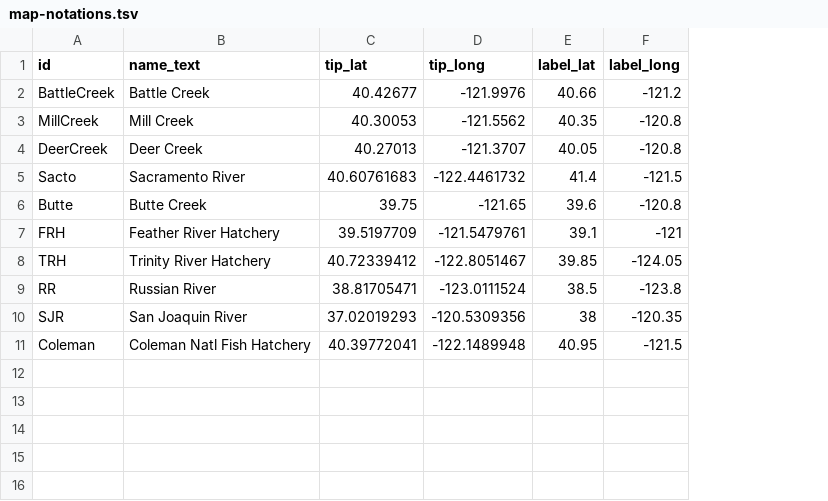
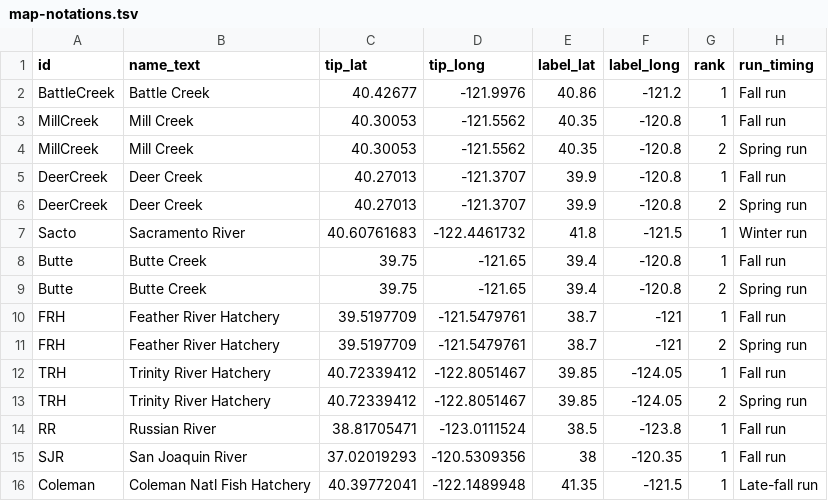
Before and after one commit to eriqande/california-chinook-microhaps, a TSV file: inputs/map-notations.tsv, drawn as a sheet; addresses are those after the commit; the diff names each change by its address in the sheet, - before the commit and + after, or states it on an @@ line.

```diff
--- a/inputs/map-notations.tsv
+++ b/inputs/map-notations.tsv
+column G (rank), rows 2-3: 1 | 1; row 5: 1; rows 7-8: 1 | 1; row 10: 1; rows 13-16: 2 | 1 | 1 | 1
+column H (run_timing), rows 2-3: Fall run | Fall run; row 5: Fall run; rows 7-8: Winter run | Fall run; row 10: Fall run; rows 13-16: Spring run | Fall run | Fall run | Late-fall run
-E2 (label_lat): 40.66
+E2 (label_lat): 40.86
+row 4: MillCreek | Mill Creek | 40.30053 | -121.5562 | 40.35 | -120.8 | 2 | Spring run
-E5 (label_lat): 40.05
+E5 (label_lat): 39.9
+row 6: DeerCreek | Deer Creek | 40.27013 | -121.3707 | 39.9 | -120.8 | 2 | Spring run
-E7 (label_lat): 41.4
+E7 (label_lat): 41.8
-E8 (label_lat): 39.6
+E8 (label_lat): 39.4
+row 9: Butte | Butte Creek | 39.75 | -121.65 | 39.4 | -120.8 | 2 | Spring run
-E10 (label_lat): 39.1
+E10 (label_lat): 38.7
+row 11: FRH | Feather River Hatchery | 39.5197709 | -121.5479761 | 38.7 | -121 | 2 | Spring run
+row 12: TRH | Trinity River Hatchery | 40.72339412 | -122.8051467 | 39.85 | -124.05 | 1 | Fall run
-E16 (label_lat): 40.95
+E16 (label_lat): 41.35
```
Also changed, not shown: 1 other file.
